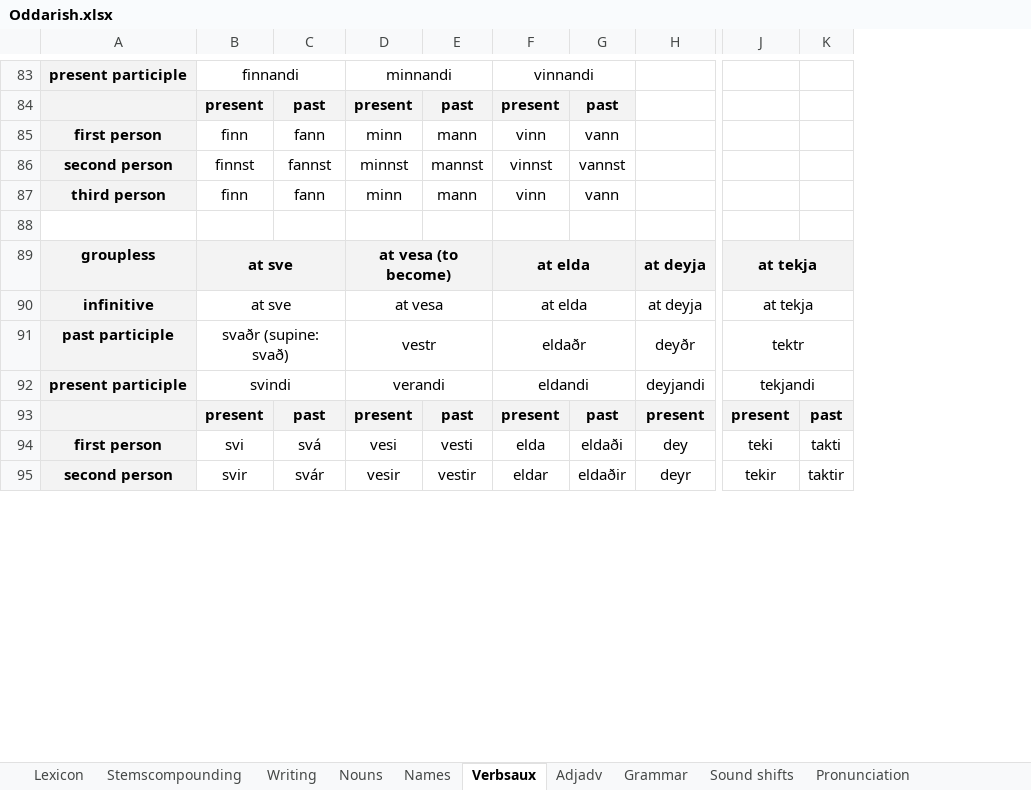
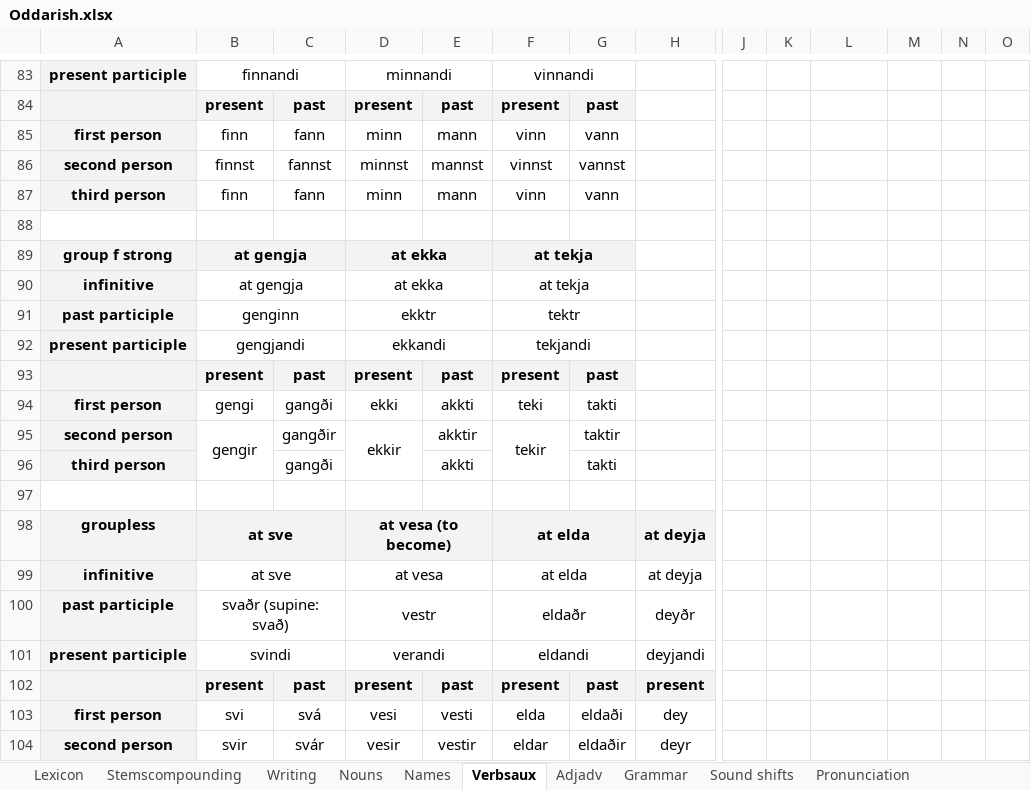
Before and after one commit to Oneo64/Aldraheimr, an Excel workbook: Literature/Languages/Oddarish.xlsx, sheet Verbsaux, drawn as a sheet; only a part is shown, gaps mark what is left out; values as stored, in another font and other column widths than the file's, no borders; charts and pictures not drawn; removed rows and columns are numbered as before the commit, all else as after; rows hold the shown columns only; the diff covers the shown part only; the diff names each change by its address in the sheet, - before the commit and + after, or states it on an @@ line.

Commit message:
Update Oddarish.xlsx

```diff
--- a/Literature/Languages/Oddarish.xlsx (sheet Verbsaux)
+++ b/Literature/Languages/Oddarish.xlsx (sheet Verbsaux)
+column J, empty
+column K, empty
+column N, empty
+column O, empty
+row 89: group f strong | at gengja |  | at ekka |  | at tekja
+row 90: infinitive | at gengja |  | at ekka |  | at tekja
+row 91: past participle | genginn |  | ekktr |  | tektr
+row 92: present participle | gengjandi |  | ekkandi |  | tekjandi
+row 93:  | present | past | present | past | present | past
+row 94: first person | gengi | gangði | ekki | akkti | teki | takti
+row 95: second person | gengir | gangðir | ekkir | akktir | tekir | taktir
+row 96: third person |  | gangði |  | akkti |  | takti
+row 97: (empty)
-L98:L99: at tekja
+L98:L99: (empty)
-L98 fill: #F3F3F3
+L98 fill: none
-J89:K89 merged
-J90:K90 merged
-L100: tektr
+L100: (empty)
-J91:K91 merged
-L101: tekjandi
+L101: (empty)
-J92:K92 merged
-L102: present
+L102: (empty)
-L102:M102 fill: #F3F3F3
+L102:M102 fill: none
-M102: past
+M102: (empty)
-L103: teki
+L103: (empty)
-M103: takti
+M103: (empty)
+B104:B105 merged
+D104:D105 merged
+F104:F105 merged
+H104:H105 merged
-L104: tekir
+L104: (empty)
-M104: taktir
+M104: (empty)
```
Also changed, not shown: 48 edited cells, cell formats and merged cells elsewhere in this sheet, sheet Lexicon, sheet Nouns, formulas that keep their value.
